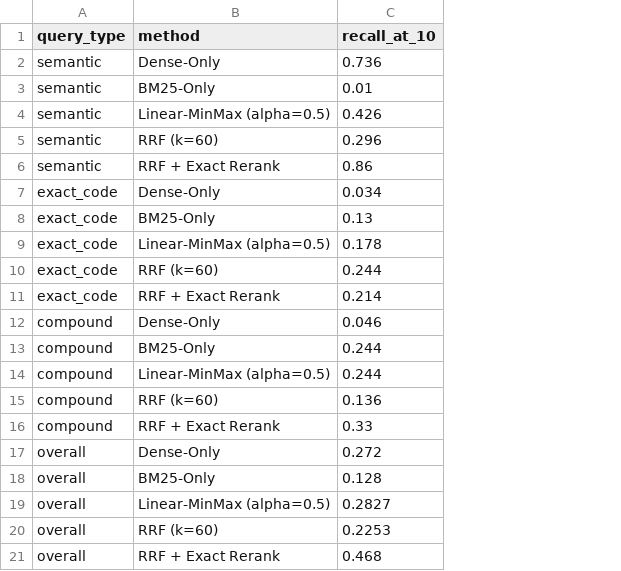
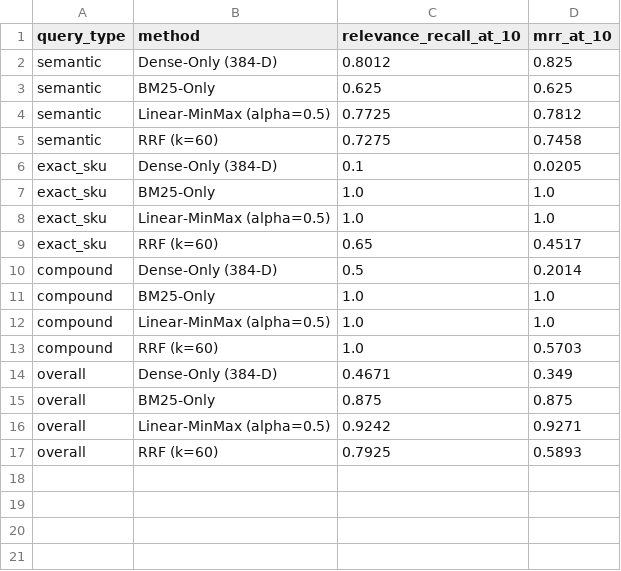
Before and after one commit to xxy1103/seekdb-vector-bench, a CSV file: results/exp4_hybrid_fusion.csv, drawn as a sheet; removed rows and columns are numbered as before the commit, all else as after; the diff names each change by its address in the sheet, - before the commit and + after, or states it on an @@ line.

```diff
--- a/results/exp4_hybrid_fusion.csv
+++ b/results/exp4_hybrid_fusion.csv
-column C (recall_at_10), rows 2-5: 0.736 | 0.01 | 0.426 | 0.296; rows 8-10: 0.13 | 0.178 | 0.244; rows 12-15: 0.046 | 0.244 | 0.244 | 0.136; rows 17-20: 0.272 | 0.128 | 0.2827 | 0.2253
+column C (relevance_recall_at_10), rows 2-5: 0.8012 | 0.625 | 0.7725 | 0.7275; rows 7-17: 1.0 | 1.0 | 0.65 | 0.5 | 1.0 | 1.0 | 1.0 | 0.4671 | 0.875 | 0.9242 | 0.7925
+column D (mrr_at_10), rows 2-5: 0.825 | 0.625 | 0.7812 | 0.7458; rows 7-17: 1.0 | 1.0 | 0.4517 | 0.2014 | 1.0 | 1.0 | 0.5703 | 0.349 | 0.875 | 0.9271 | 0.5893
-B2 (method): Dense-Only
+B2 (method): Dense-Only (384-D)
-row 6: semantic | RRF + Exact Rerank | 0.86
-row 7: exact_code | Dense-Only | 0.034
+row 6: exact_sku | Dense-Only (384-D) | 0.1 | 0.0205
-A7:A9 (query_type): exact_code
+A7:A9 (query_type): exact_sku
-row 11: exact_code | RRF + Exact Rerank | 0.214
-B10 (method): Dense-Only
+B10 (method): Dense-Only (384-D)
-row 16: compound | RRF + Exact Rerank | 0.33
-B14 (method): Dense-Only
+B14 (method): Dense-Only (384-D)
-row 21: overall | RRF + Exact Rerank | 0.468
```
Also changed, not shown: results/exp1_curse_of_dimensionality.csv, results/exp2_ann_quantization.csv, 39 other files.
